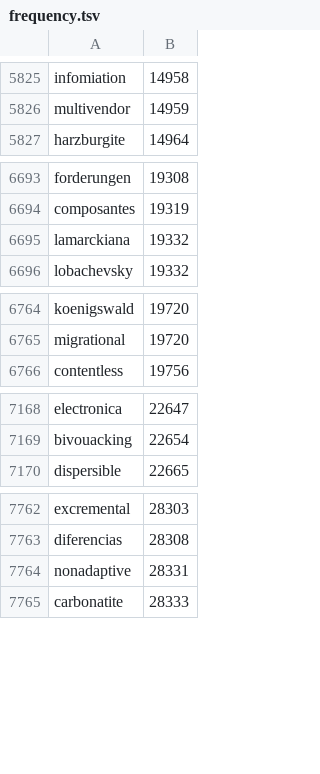
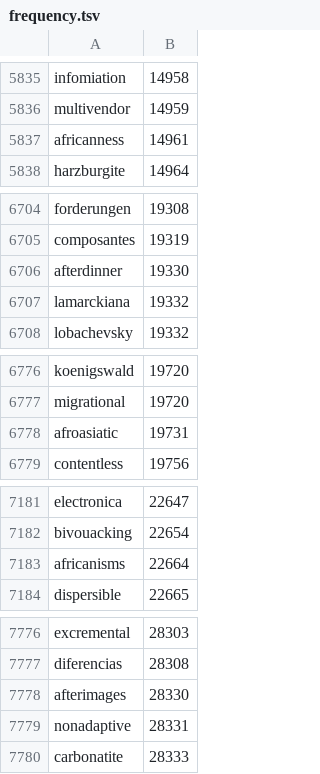
Before and after one commit to ordinals/ord, a TSV file: docs/src/bounty/frequency.tsv, drawn as a sheet; only a part is shown, gaps mark what is left out; the diff covers the shown part only.

```diff
--- a/docs/src/bounty/frequency.tsv
+++ b/docs/src/bounty/frequency.tsv
@@ -5826,2 +5836,3 @@ infomiation	14958
 multivendor	14959
+africanness	14961
 harzburgite	14964
@@ -6694,2 +6705,3 @@ forderungen	19308
 composantes	19319
+afterdinner	19330
 lamarckiana	19332
@@ -6765,2 +6777,3 @@ koenigswald	19720
 migrational	19720
+afroasiatic	19731
 contentless	19756
@@ -7169,2 +7182,3 @@ electronica	22647
 bivouacking	22654
+africanisms	22664
 dispersible	22665
@@ -7763,2 +7777,3 @@ excremental	28303
 diferencias	28308
+afterimages	28330
 nonadaptive	28331
```
Also changed, not shown: 18 added rows elsewhere in this file, 1 other file.
